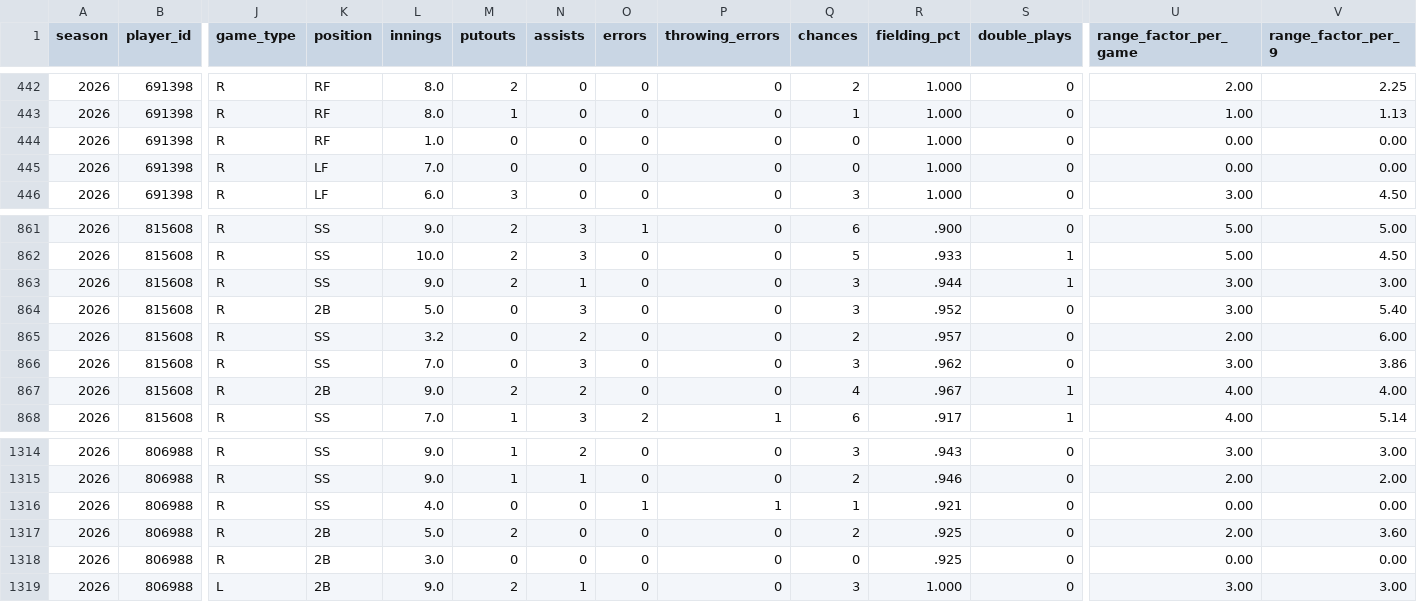
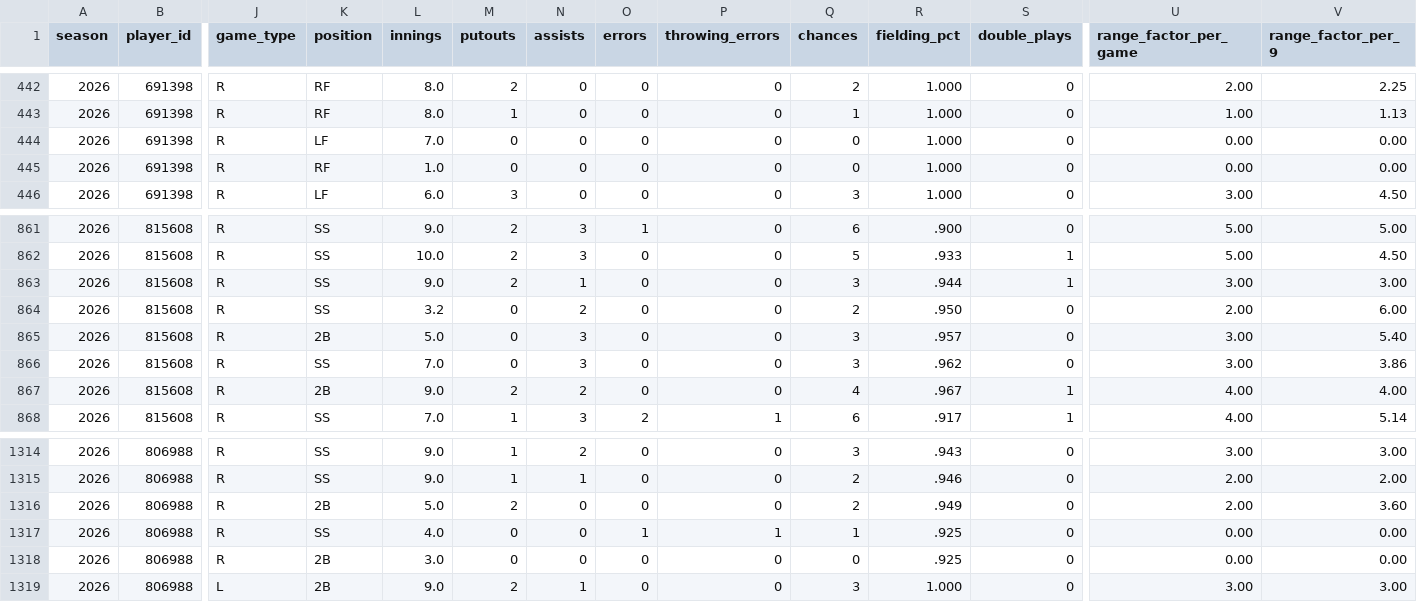
Before and after one commit to josh-hoff/AFL, a CSV file: data/2026/fielding_gamelogs.csv, drawn as a sheet; only a part is shown, gaps mark what is left out; removed rows and columns are numbered as before the commit, all else as after; rows hold the shown columns only; the diff names each change by its address in the sheet, - before the commit and + after, or states it on an @@ line.

```diff
--- a/data/2026/fielding_gamelogs.csv
+++ b/data/2026/fielding_gamelogs.csv
@@ row 445 moved to row 444: 2026 @@
-K864 (position): 2B
+K864 (position): SS
-L864 (innings): 5.0
+L864 (innings): 3.2
-N864 (assists): 3
+N864 (assists): 2
-Q864 (chances): 3
+Q864 (chances): 2
-R864 (fielding_pct): .952
+R864 (fielding_pct): .950
-U864 (range_factor_per_game): 3.00
+U864 (range_factor_per_game): 2.00
-V864 (range_factor_per_9): 5.40
+V864 (range_factor_per_9): 6.00
-K865 (position): SS
+K865 (position): 2B
-L865 (innings): 3.2
+L865 (innings): 5.0
-N865 (assists): 2
+N865 (assists): 3
-Q865 (chances): 2
+Q865 (chances): 3
-U865 (range_factor_per_game): 2.00
+U865 (range_factor_per_game): 3.00
-V865 (range_factor_per_9): 6.00
+V865 (range_factor_per_9): 5.40
-row 1316: 2026 | 806988 | R | SS | 4.0 | 0 | 0 | 1 | 1 | 1 | .921 | 0 | 0.00 | 0.00
-R1316 (fielding_pct): .925
+R1316 (fielding_pct): .949
+row 1317: 2026 | 806988 | R | SS | 4.0 | 0 | 0 | 1 | 1 | 1 | .925 | 0 | 0.00 | 0.00
```
